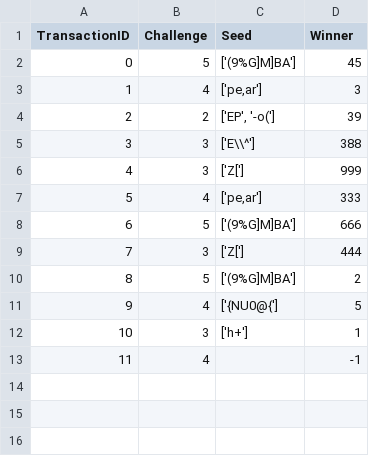
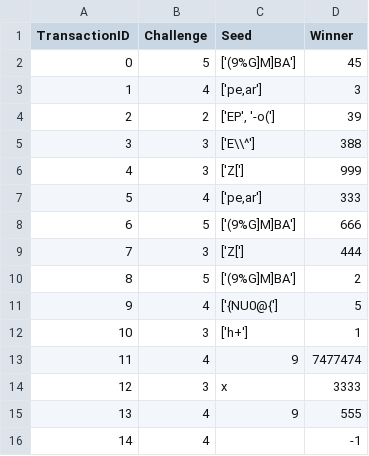
Before and after one commit to Processamento-Paralelo-e-distribuid/Comunicao-Indireta-Publish-Subscribe, a CSV file: banco-de-dados.csv, drawn as a sheet; addresses are those after the commit; the diff names each change by its address in the sheet, - before the commit and + after, or states it on an @@ line.

```diff
--- a/banco-de-dados.csv
+++ b/banco-de-dados.csv
+row 13: 11 | 4 | 9 | 7477474
+row 14: 12 | 3 | x | 3333
+row 15: 13 | 4 | 9 | 555
@@ column A (TransactionID) renumbered from row 16 down @@
```
Also changed, not shown: 2 other files.
